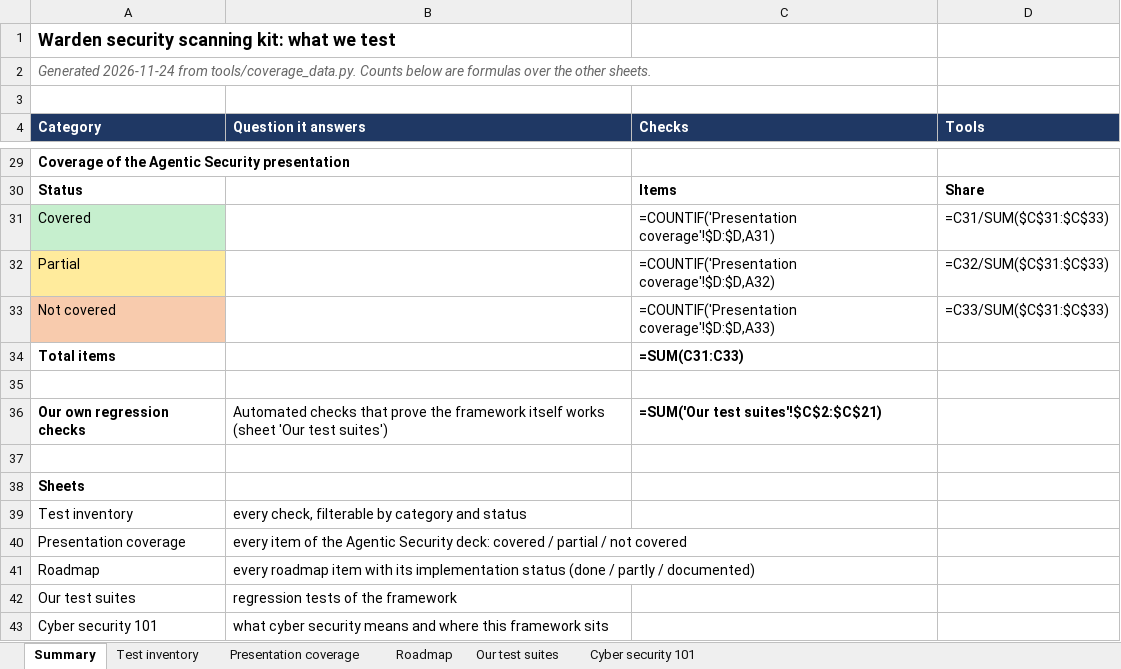
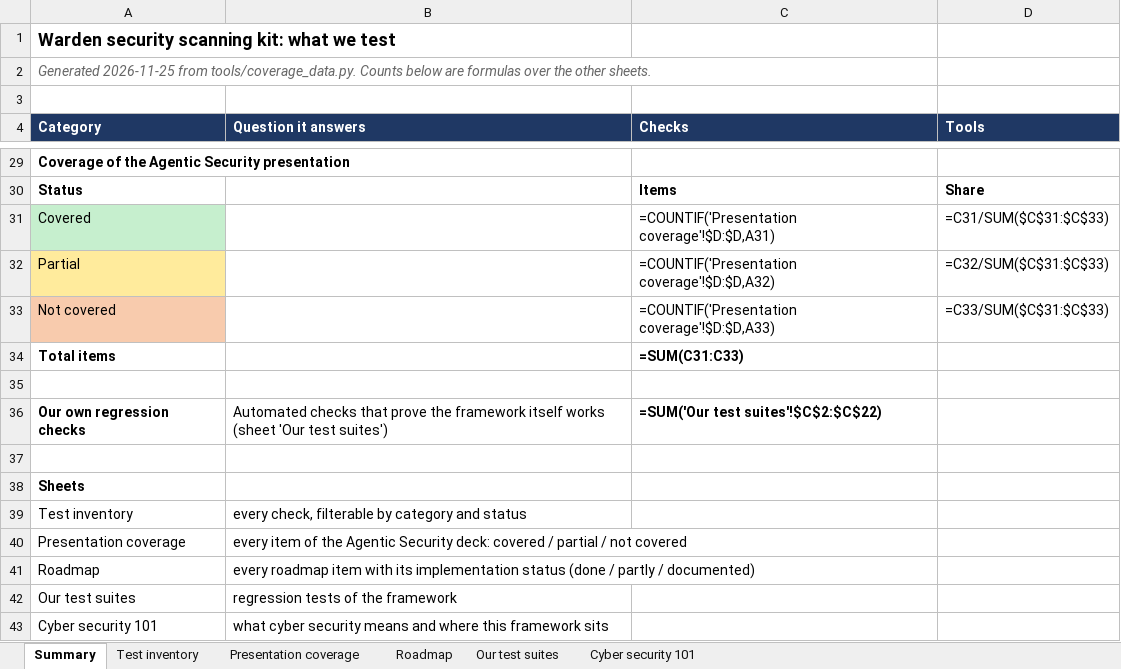
Before and after one commit to rakeshkolipakaTA/mckesson-security-kit, an Excel workbook: docs/security-test-coverage.xlsx, sheet Summary, drawn as a sheet; only a part is shown, gaps mark what is left out; values as stored, in another font and other column widths than the file's, no borders; formulas without a stored value are shown as written; the diff names each change by its address in the sheet, - before the commit and + after, or states it on an @@ line.

```diff
--- a/docs/security-test-coverage.xlsx (sheet Summary)
+++ b/docs/security-test-coverage.xlsx (sheet Summary)
-A2 (Category): Generated 2026-11-24 from tools/coverage_data.py.…
+A2 (Category): Generated 2026-11-25 from tools/coverage_data.py.…
-C36 (Checks): =SUM('Our test suites'!$C$2:$C$21)
+C36 (Checks): =SUM('Our test suites'!$C$2:$C$22)
```
Also changed, not shown: sheet Our test suites, 25 other files.
